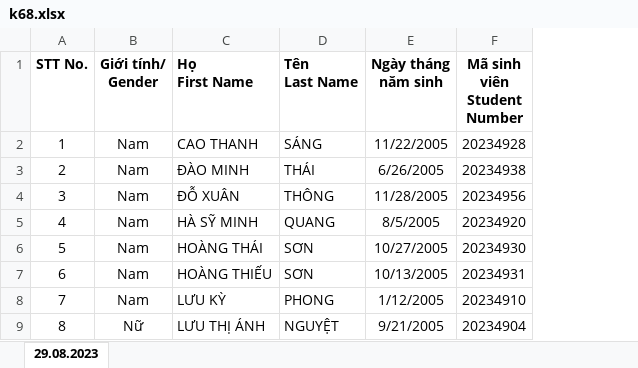
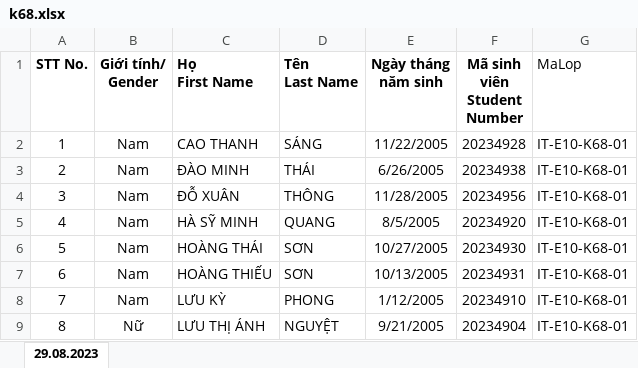
Before and after one commit to SonNX24042005/BTL_DB_2024, an Excel workbook: data/DanhSachSinhVien/k68.xlsx, sheet 29.08.2023, drawn as a sheet; only a part is shown; values as stored, in another font and other column widths than the file's, no borders; the diff names each change by its address in the sheet, - before the commit and + after, or states it on an @@ line.

```diff
--- a/data/DanhSachSinhVien/k68.xlsx (sheet 29.08.2023)
+++ b/data/DanhSachSinhVien/k68.xlsx (sheet 29.08.2023)
+column G (MaLop), rows 2-9: all IT-E10-K68-01
```
Also changed, not shown: 3 other files.
